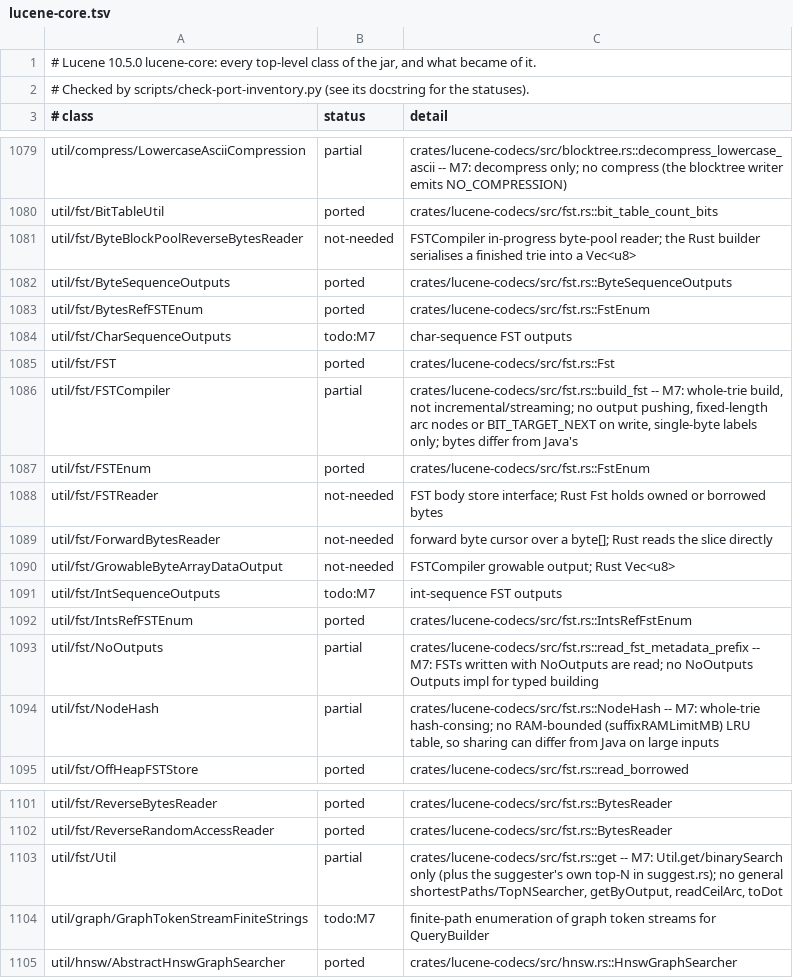
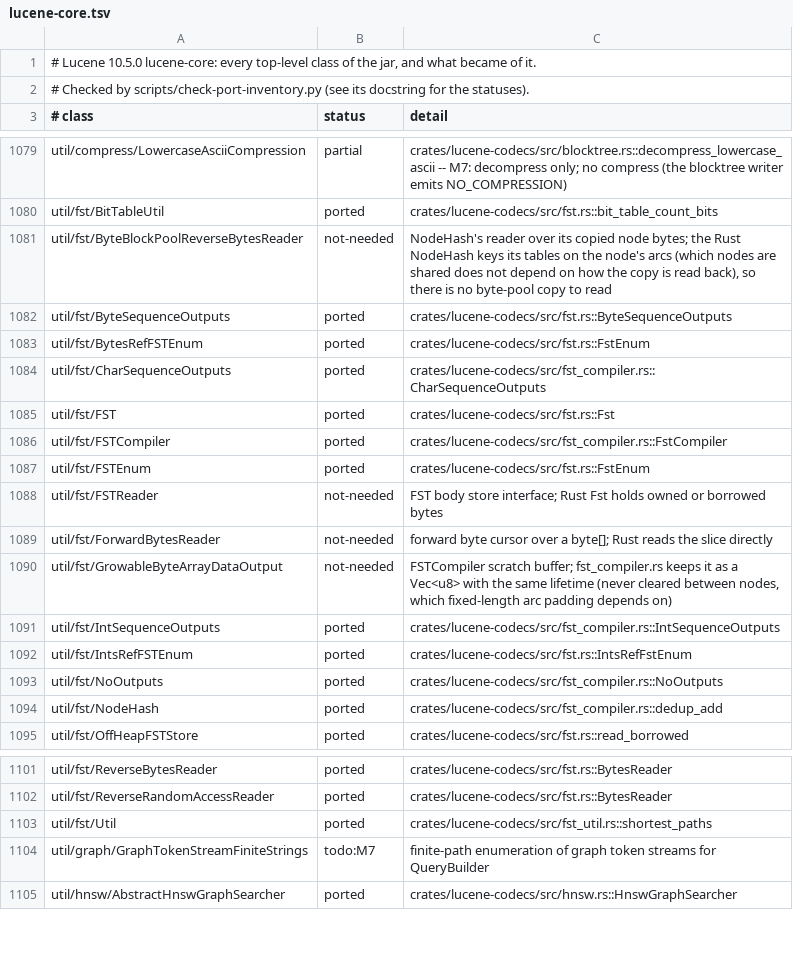
Before and after one commit to huyz0/lucene-rust, a TSV file: docs/inventory/lucene-core.tsv, drawn as a sheet; only a part is shown, gaps mark what is left out.

```diff
--- a/docs/inventory/lucene-core.tsv
+++ b/docs/inventory/lucene-core.tsv
@@ -1080,8 +1080,8 @@ util/compress/LowercaseAsciiCompression	partial	crates/lucene-codecs/src/blocktr
 util/fst/BitTableUtil	ported	crates/lucene-codecs/src/fst.rs::bit_table_count_bits
-util/fst/ByteBlockPoolReverseBytesReader	not-needed	FSTCompiler in-progress byte-pool reader; the Rust builder serialises a finished trie into a Vec<u8>
+util/fst/ByteBlockPoolReverseBytesReader	not-needed	NodeHash's reader over its copied node bytes; the Rust NodeHash keys its tables on the node's arcs (which nodes are shared does not depend on how the copy is read back), so there is no byte-pool copy to read
 util/fst/ByteSequenceOutputs	ported	crates/lucene-codecs/src/fst.rs::ByteSequenceOutputs
 util/fst/BytesRefFSTEnum	ported	crates/lucene-codecs/src/fst.rs::FstEnum
-util/fst/CharSequenceOutputs	todo:M7	char-sequence FST outputs
+util/fst/CharSequenceOutputs	ported	crates/lucene-codecs/src/fst_compiler.rs::CharSequenceOutputs
 util/fst/FST	ported	crates/lucene-codecs/src/fst.rs::Fst
-util/fst/FSTCompiler	partial	crates/lucene-codecs/src/fst.rs::build_fst -- M7: whole-trie build, not incremental/streaming; no output pushing, fixed-length arc nodes or BIT_TARGET_NEXT on write, single-byte labels only; bytes differ from Java's
+util/fst/FSTCompiler	ported	crates/lucene-codecs/src/fst_compiler.rs::FstCompiler
 util/fst/FSTEnum	ported	crates/lucene-codecs/src/fst.rs::FstEnum
@@ -1089,7 +1089,7 @@ util/fst/FSTReader	not-needed	FST body store interface; Rust Fst holds owned or
 util/fst/ForwardBytesReader	not-needed	forward byte cursor over a byte[]; Rust reads the slice directly
-util/fst/GrowableByteArrayDataOutput	not-needed	FSTCompiler growable output; Rust Vec<u8>
-util/fst/IntSequenceOutputs	todo:M7	int-sequence FST outputs
+util/fst/GrowableByteArrayDataOutput	not-needed	FSTCompiler scratch buffer; fst_compiler.rs keeps it as a Vec<u8> with the same lifetime (never cleared between nodes, which fixed-length arc padding depends on)
+util/fst/IntSequenceOutputs	ported	crates/lucene-codecs/src/fst_compiler.rs::IntSequenceOutputs
 util/fst/IntsRefFSTEnum	ported	crates/lucene-codecs/src/fst.rs::IntsRefFstEnum
-util/fst/NoOutputs	partial	crates/lucene-codecs/src/fst.rs::read_fst_metadata_prefix -- M7: FSTs written with NoOutputs are read; no NoOutputs Outputs impl for typed building
-util/fst/NodeHash	partial	crates/lucene-codecs/src/fst.rs::NodeHash -- M7: whole-trie hash-consing; no RAM-bounded (suffixRAMLimitMB) LRU table, so sharing can differ from Java on large inputs
+util/fst/NoOutputs	ported	crates/lucene-codecs/src/fst_compiler.rs::NoOutputs
+util/fst/NodeHash	ported	crates/lucene-codecs/src/fst_compiler.rs::dedup_add
 util/fst/OffHeapFSTStore	ported	crates/lucene-codecs/src/fst.rs::read_borrowed
@@ -1102,3 +1102,3 @@ util/fst/ReverseBytesReader	ported	crates/lucene-codecs/src/fst.rs::BytesReader
 util/fst/ReverseRandomAccessReader	ported	crates/lucene-codecs/src/fst.rs::BytesReader
-util/fst/Util	partial	crates/lucene-codecs/src/fst.rs::get -- M7: Util.get/binarySearch only (plus the suggester's own top-N in suggest.rs); no general shortestPaths/TopNSearcher, getByOutput, readCeilArc, toDot
+util/fst/Util	ported	crates/lucene-codecs/src/fst_util.rs::shortest_paths
 util/graph/GraphTokenStreamFiniteStrings	todo:M7	finite-path enumeration of graph token streams for QueryBuilder
```
Also changed, not shown: 38 other files.
